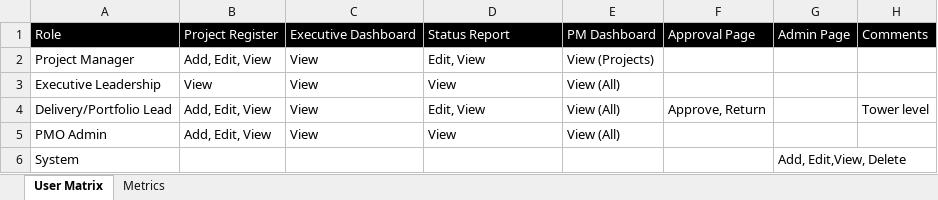
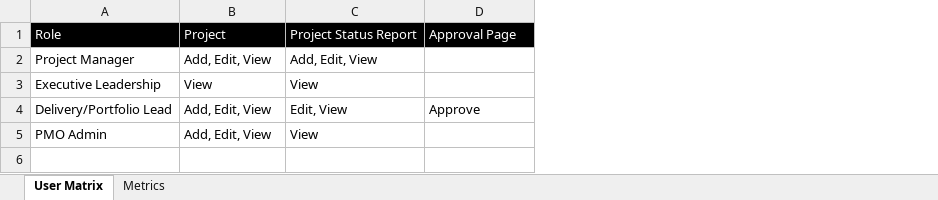
Before and after one commit to supersamamor/ODMS, an Excel workbook: Documents/ODMS User Matrix.xlsx, sheet User Matrix, drawn as a sheet; values as stored, in another font and other column widths than the file's, no borders; removed rows and columns are numbered as before the commit, all else as after; the diff names each change by its address in the sheet, - before the commit and + after, or states it on an @@ line.

```diff
--- a/Documents/ODMS User Matrix.xlsx (sheet User Matrix)
+++ b/Documents/ODMS User Matrix.xlsx (sheet User Matrix)
-column C, rows 1-5: Executive Dashboard | View | View | View | View
-column E, rows 1-5: PM Dashboard | View (Projects) | View (All) | View (All) | View (All)
-column G, row 1: Admin Page
-column H, rows 1-4: Comments |  |  | Tower level
-B1: Project Register
+B1: Project
-C1: Status Report
+C1: Project Status Report
-C2: Edit, View
+C2: Add, Edit, View
-D4: Approve, Return
+D4: Approve
-row 6: System |  |  |  |  |  | Add, Edit,View, Delete
```
Also changed, not shown: 1 other file.
